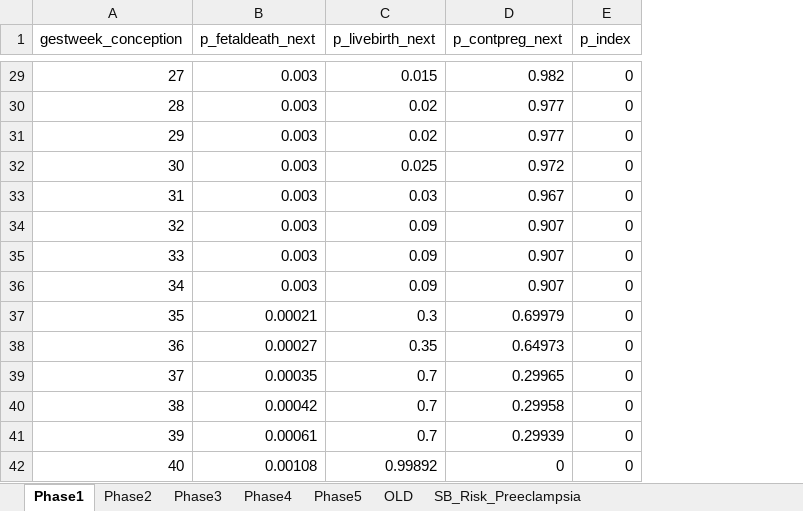
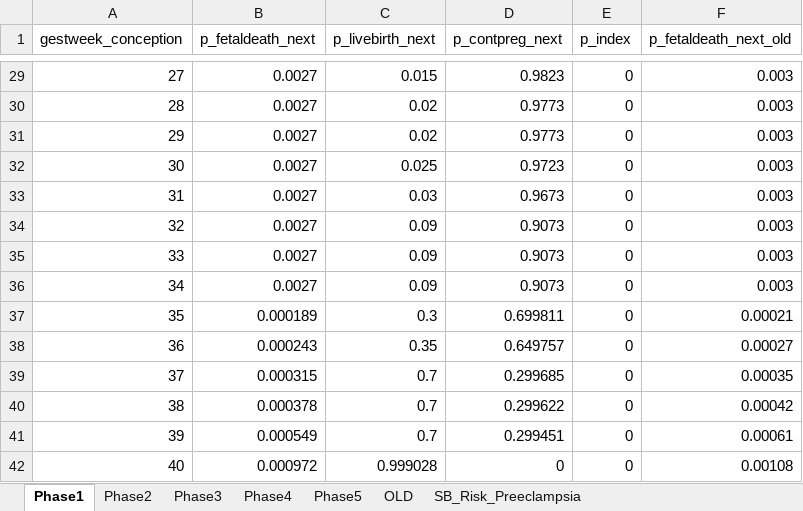
Before and after one commit to chasedlatour/Multiple_outcomes_pregnancy, an Excel workbook: Scenario 1_test.xlsx, sheet Phase1, drawn as a sheet; only a part is shown, gaps mark what is left out; values as stored, in another font and other column widths than the file's, no borders; the diff covers the shown part only; the diff names each change by its address in the sheet, - before the commit and + after, or states it on an @@ line.

```diff
--- a/Scenario 1_test.xlsx (sheet Phase1)
+++ b/Scenario 1_test.xlsx (sheet Phase1)
+column F (p_fetaldeath_next_old), rows 29-42: 0.003 | 0.003 | 0.003 | 0.003 | 0.003 | 0.003 | 0.003 | 0.003 | 0.00021 | 0.00027 | 0.00035 | 0.00042 | 0.00061 | 0.00108
-B29:B36 (p_fetaldeath_next): 0.003
+B29:B36 (p_fetaldeath_next): 0.0027
-D29 (p_contpreg_next): 0.982
+D29 (p_contpreg_next): 0.9823
-D30:D31 (p_contpreg_next): 0.977
+D30:D31 (p_contpreg_next): 0.9773
-D32 (p_contpreg_next): 0.972
+D32 (p_contpreg_next): 0.9723
-D33 (p_contpreg_next): 0.967
+D33 (p_contpreg_next): 0.9673
-D34:D36 (p_contpreg_next): 0.907
+D34:D36 (p_contpreg_next): 0.9073
-B37 (p_fetaldeath_next): 0.00021
+B37 (p_fetaldeath_next): 0.000189
-D37 (p_contpreg_next): 0.69979
+D37 (p_contpreg_next): 0.699811
-B38 (p_fetaldeath_next): 0.00027
+B38 (p_fetaldeath_next): 0.000243
-D38 (p_contpreg_next): 0.64973
+D38 (p_contpreg_next): 0.649757
-B39 (p_fetaldeath_next): 0.00035
+B39 (p_fetaldeath_next): 0.000315
-D39 (p_contpreg_next): 0.29965
+D39 (p_contpreg_next): 0.299685
-B40 (p_fetaldeath_next): 0.00042
+B40 (p_fetaldeath_next): 0.000378
-D40 (p_contpreg_next): 0.29958
+D40 (p_contpreg_next): 0.299622
-B41 (p_fetaldeath_next): 0.00061
+B41 (p_fetaldeath_next): 0.000549
-D41 (p_contpreg_next): 0.29939
+D41 (p_contpreg_next): 0.299451
-B42 (p_fetaldeath_next): 0.00108
+B42 (p_fetaldeath_next): 0.000972
-C42 (p_livebirth_next): 0.99892
+C42 (p_livebirth_next): 0.999028
```
Also changed, not shown: 54 edited cells elsewhere in this sheet, sheet Phase2.
